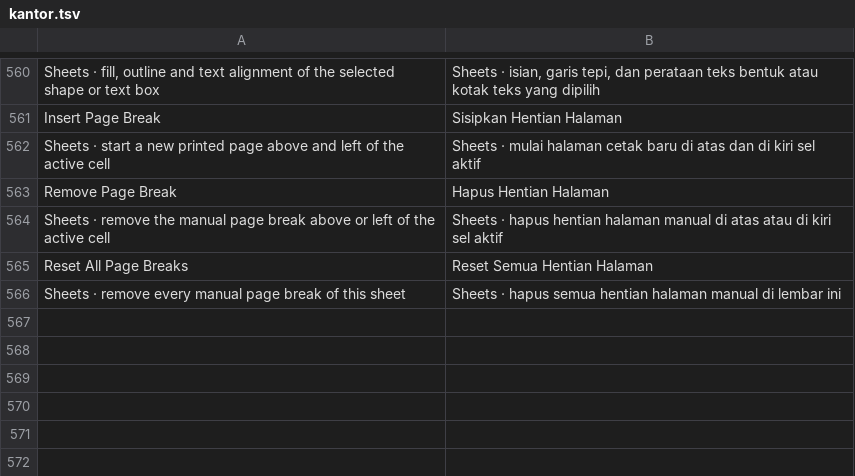
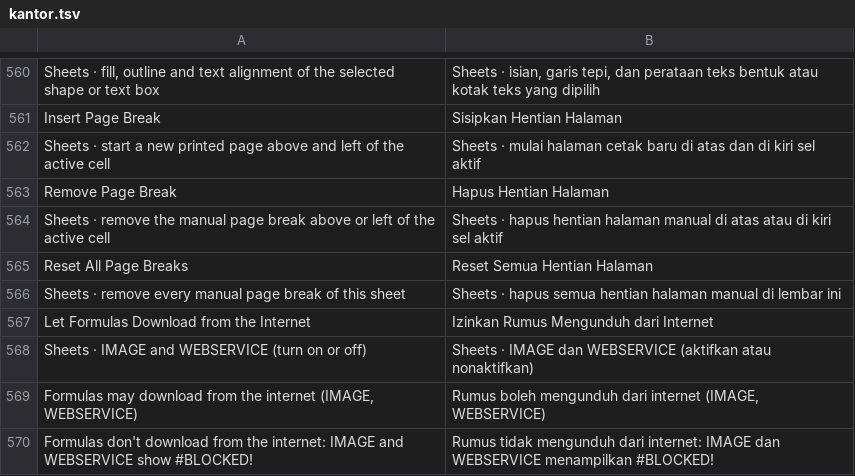
Before and after one commit to dzulfikar08/kantor, a TSV file: crates/kantor_ui/i18n/kantor.tsv, drawn as a sheet; only a part is shown, gaps mark what is left out.

Commit message:
Sheets: IMAGE and WEBSERVICE download from the internet, as in Excel
Formulas fetch their URLs off the UI thread (30 s timeout, size caps,
session cache), show #BUSY! meanwhile and recalculate when answers
arrive; F9 refetches WEBSERVICE. IMAGE is https-only and blocks
redirects; WEBSERVICE failures are #VALUE!.

A workbook opened from a file asks first with a security bar
(Allow / Block, once per file and session), following Excel's default
'Prompt user about Linked Data Types'. Setting [sheets] web_formulas
(palette: Let Formulas Download from the Internet) turns it off.
kantor convert never downloads.

IMAGE pictures are drawn in their cells with the four sizing modes.
Pictures Excel saved as rich values (_webimage, _localImage) are read
at open, shown offline and written back on save (metadata.xml merged,
vm cells restored).

ironcalc_base §25 updated: saved pictures, kantor_refresh_web.

```diff
--- a/crates/kantor_ui/i18n/kantor.tsv
+++ b/crates/kantor_ui/i18n/kantor.tsv
@@ -566 +566,5 @@ Reset All Page Breaks	Reset Semua Hentian Halaman
 Sheets · remove every manual page break of this sheet	Sheets · hapus semua hentian halaman manual di lembar ini
+Let Formulas Download from the Internet	Izinkan Rumus Mengunduh dari Internet
+Sheets · IMAGE and WEBSERVICE (turn on or off)	Sheets · IMAGE dan WEBSERVICE (aktifkan atau nonaktifkan)
+Formulas may download from the internet (IMAGE, WEBSERVICE)	Rumus boleh mengunduh dari internet (IMAGE, WEBSERVICE)
+Formulas don't download from the internet: IMAGE and WEBSERVICE show #BLOCKED!	Rumus tidak mengunduh dari internet: IMAGE dan WEBSERVICE menampilkan #BLOCKED!
```
Also changed, not shown: crates/kantor_ui/i18n/sheets.tsv, 16 other files.
